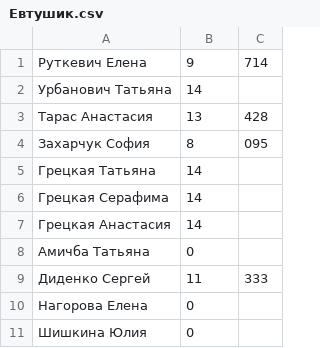
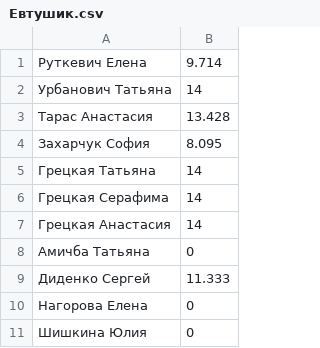
Before and after one commit to KaranigJ/py_mar, a CSV file: Curator/Евтушик.csv, drawn as a sheet; the diff names each change by its address in the sheet, - before the commit and + after, or states it on an @@ line.

```diff
--- a/Curator/Евтушик.csv
+++ b/Curator/Евтушик.csv
-column C, rows 1-9: 714 |  | 428 | 095 |  |  |  |  | 333
-B1: 9
+B1: 9.714
-B3: 13
+B3: 13.428
-B4: 8
+B4: 8.095
-B9: 11
+B9: 11.333
```
Also changed, not shown: Curator/Троц.csv, 2 other files.
